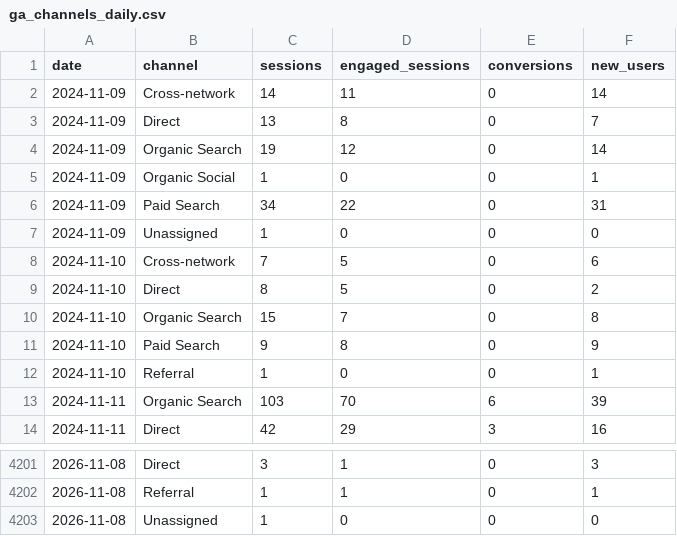
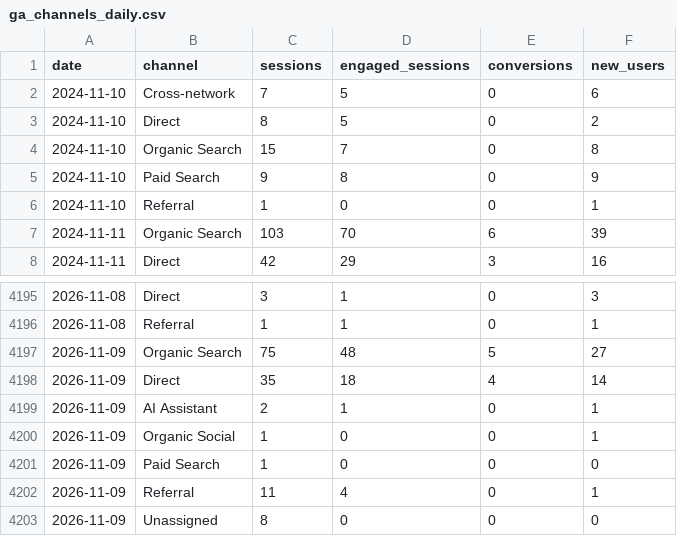
Before and after one commit to Logivey/webbstatistik, a CSV file: data/sw/ga_channels_daily.csv, drawn as a sheet; only a part is shown, gaps mark what is left out.

```diff
--- a/data/sw/ga_channels_daily.csv
+++ b/data/sw/ga_channels_daily.csv
@@ -1,8 +1,2 @@
 date,channel,sessions,engaged_sessions,conversions,new_users
-2024-11-09,Cross-network,14,11,0,14
-2024-11-09,Direct,13,8,0,7
-2024-11-09,Organic Search,19,12,0,14
-2024-11-09,Organic Social,1,0,0,1
-2024-11-09,Paid Search,34,22,0,31
-2024-11-09,Unassigned,1,0,0,0
 2024-11-10,Cross-network,7,5,0,6
@@ -4202,2 +4196,8 @@ date,channel,sessions,engaged_sessions,conversions,new_users
 2026-11-08,Referral,1,1,0,1
-2026-11-08,Unassigned,1,0,0,0
+2026-11-09,Organic Search,75,48,5,27
+2026-11-09,Direct,35,18,4,14
+2026-11-09,AI Assistant,2,1,0,1
+2026-11-09,Organic Social,1,0,0,1
+2026-11-09,Paid Search,1,0,0,0
+2026-11-09,Referral,11,4,0,1
+2026-11-09,Unassigned,8,0,0,0
```
Also changed, not shown: data/hilfa/ga_channels_daily.csv, data/hilfa/ga_events_daily.csv, 7 other files.
